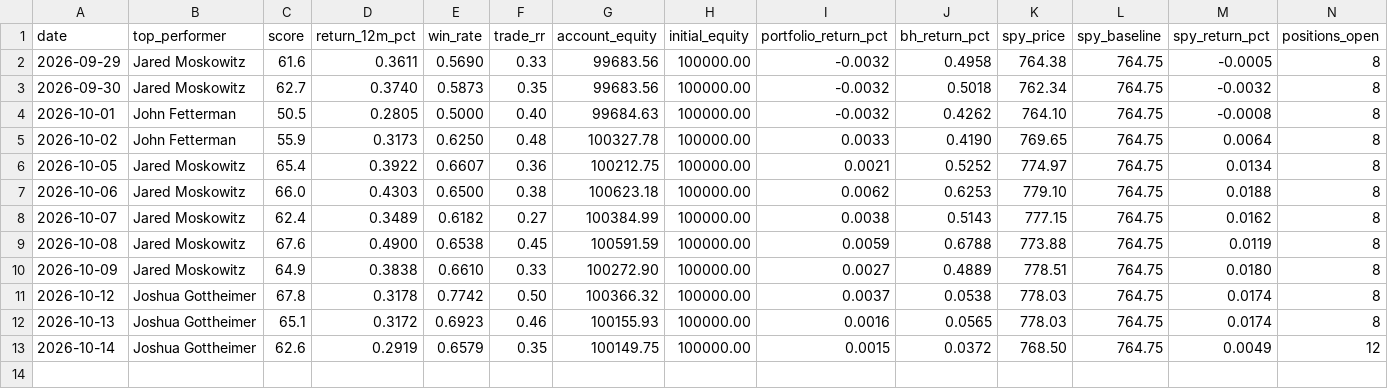
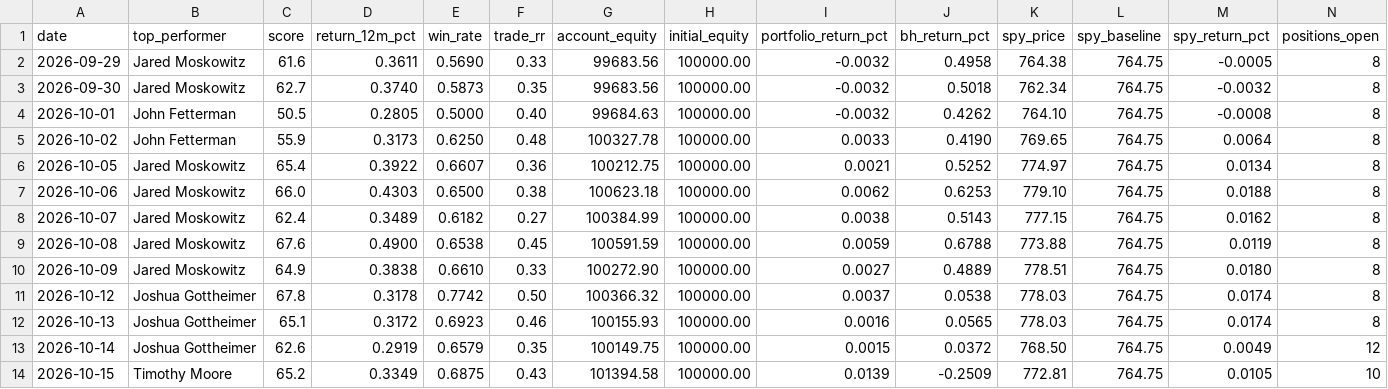
Before and after one commit to erikarbaiza/congress-trader, a CSV file: results.csv, drawn as a sheet; only a part is shown; rows hold the shown columns only; the diff names each change by its address in the sheet, - before the commit and + after, or states it on an @@ line.

```diff
--- a/results.csv
+++ b/results.csv
+row 14: 2026-10-15 | Timothy Moore | 65.2 | 0.3349 | 0.6875 | 0.43 | 101394.58 | 100000.00 | 0.0139 | -0.2509 | 772.81 | 764.75 | 0.0105 | 10
```
Also changed, not shown: results_earnings.csv, 1 other file.
